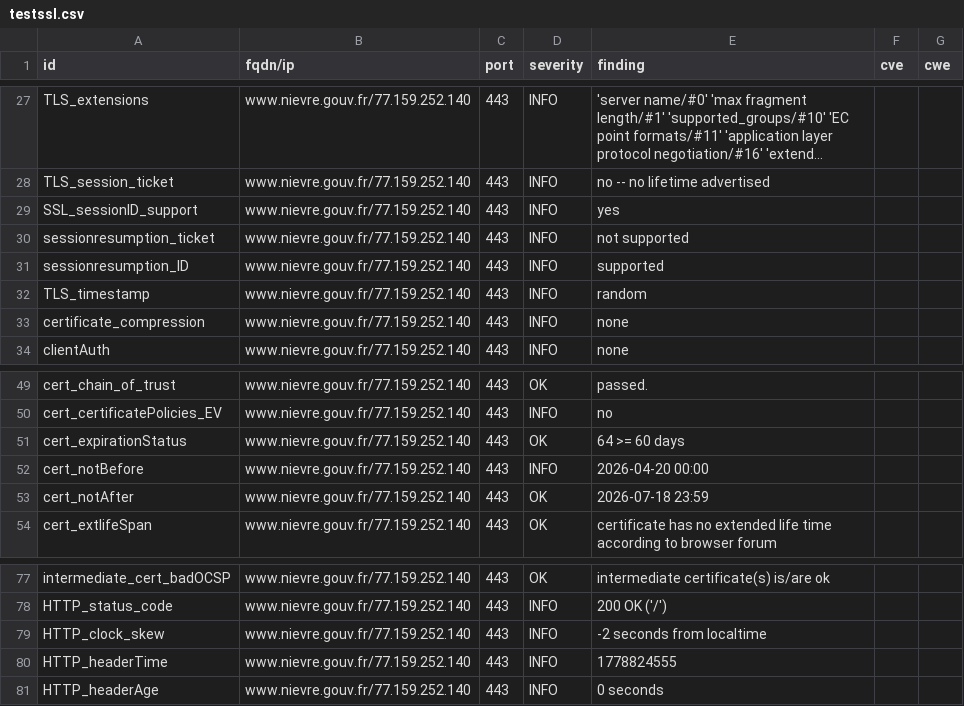
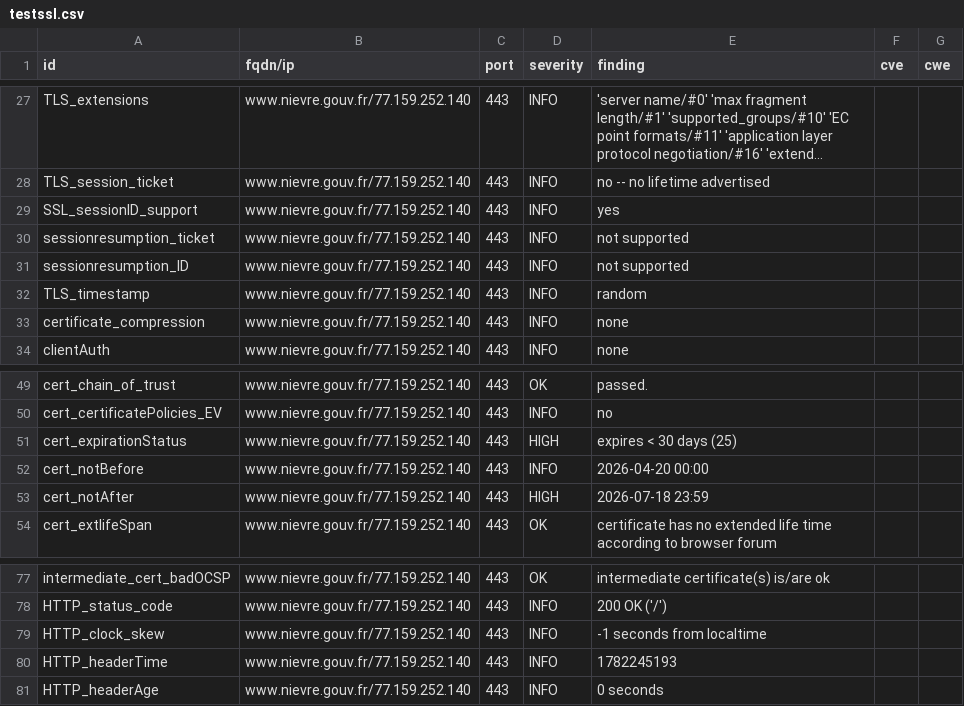
Before and after one commit to dnum-mi/dashlord-extended, a CSV file: results/aHR0cHM6Ly93d3cubmlldnJlLmdvdXYuZnI=/testssl.csv, drawn as a sheet; only a part is shown, gaps mark what is left out; long unchanged cells end in ….

```diff
--- a/results/aHR0cHM6Ly93d3cubmlldnJlLmdvdXYuZnI=/testssl.csv
+++ b/results/aHR0cHM6Ly93d3cubmlldnJlLmdvdXYuZnI=/testssl.csv
@@ -30,3 +30,3 @@
 "sessionresumption_ticket","www.nievre.gouv.fr/77.159.252.140","443","INFO","not supported","",""
-"sessionresumption_ID","www.nievre.gouv.fr/77.159.252.140","443","INFO","supported","",""
+"sessionresumption_ID","www.nievre.gouv.fr/77.159.252.140","443","INFO","not supported","",""
 "TLS_timestamp","www.nievre.gouv.fr/77.159.252.140","443","INFO","random","",""
@@ -50,5 +50,5 @@
 "cert_certificatePolicies_EV","www.nievre.gouv.fr/77.159.252.140","443","INFO","no","",""
-"cert_expirationStatus","www.nievre.gouv.fr/77.159.252.140","443","OK","64 >= 60 days","",""
+"cert_expirationStatus","www.nievre.gouv.fr/77.159.252.140","443","HIGH","expires < 30 days (25)","",""
 "cert_notBefore","www.nievre.gouv.fr/77.159.252.140","443","INFO","2026-04-20 00:00","",""
-"cert_notAfter","www.nievre.gouv.fr/77.159.252.140","443","OK","2026-07-18 23:59","",""
+"cert_notAfter","www.nievre.gouv.fr/77.159.252.140","443","HIGH","2026-07-18 23:59","",""
 "cert_extlifeSpan","www.nievre.gouv.fr/77.159.252.140","443","OK","certificate has no extended life time according to browser forum","",""
@@ -78,4 +78,4 @@
 "HTTP_status_code","www.nievre.gouv.fr/77.159.252.140","443","INFO","200 OK ('/')","",""
-"HTTP_clock_skew","www.nievre.gouv.fr/77.159.252.140","443","INFO","-2 seconds from localtime","",""
-"HTTP_headerTime","www.nievre.gouv.fr/77.159.252.140","443","INFO","1778824555","",""
+"HTTP_clock_skew","www.nievre.gouv.fr/77.159.252.140","443","INFO","-1 seconds from localtime","",""
+"HTTP_headerTime","www.nievre.gouv.fr/77.159.252.140","443","INFO","1782245193","",""
 "HTTP_headerAge","www.nievre.gouv.fr/77.159.252.140","443","INFO","0 seconds","",""
```
Also changed, not shown: 10 other files.
